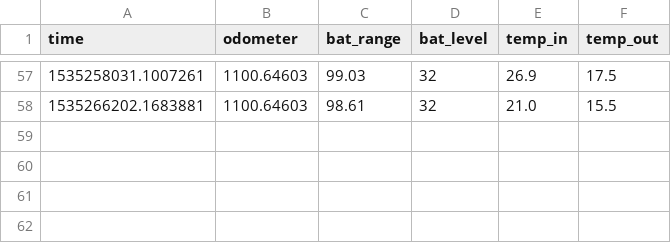
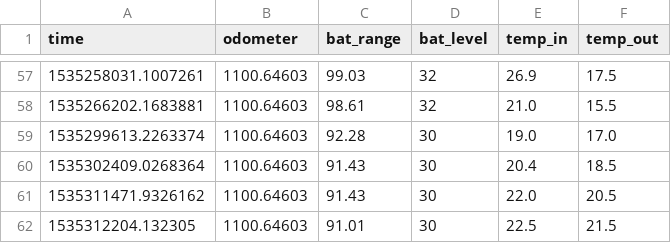
Before and after one commit to git4roy/tesla, a CSV file: data.csv, drawn as a sheet; only a part is shown, gaps mark what is left out; the diff names each change by its address in the sheet, - before the commit and + after, or states it on an @@ line.

```diff
--- a/data.csv
+++ b/data.csv
+row 59: 1535299613.2263374 | 1100.64603 | 92.28 | 30 | 19.0 | 17.0
+row 60: 1535302409.0268364 | 1100.64603 | 91.43 | 30 | 20.4 | 18.5
+row 61: 1535311471.9326162 | 1100.64603 | 91.43 | 30 | 22.0 | 20.5
+row 62: 1535312204.132305 | 1100.64603 | 91.01 | 30 | 22.5 | 21.5
```
Also changed, not shown: data2.csv, 4 other files.
